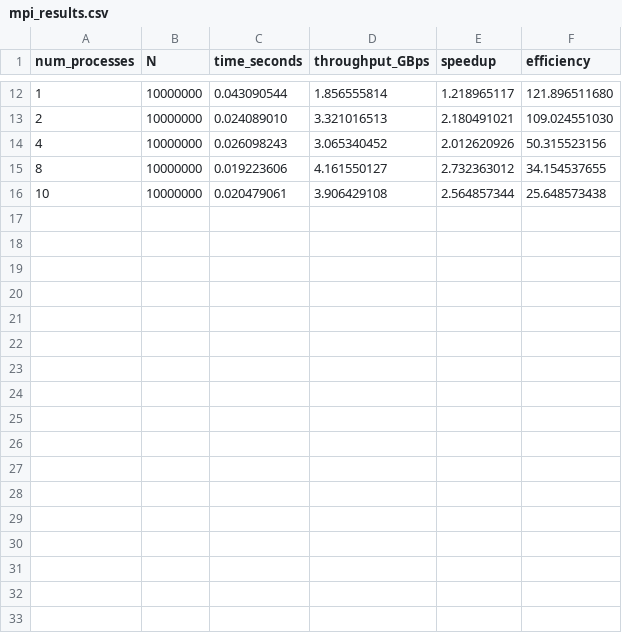
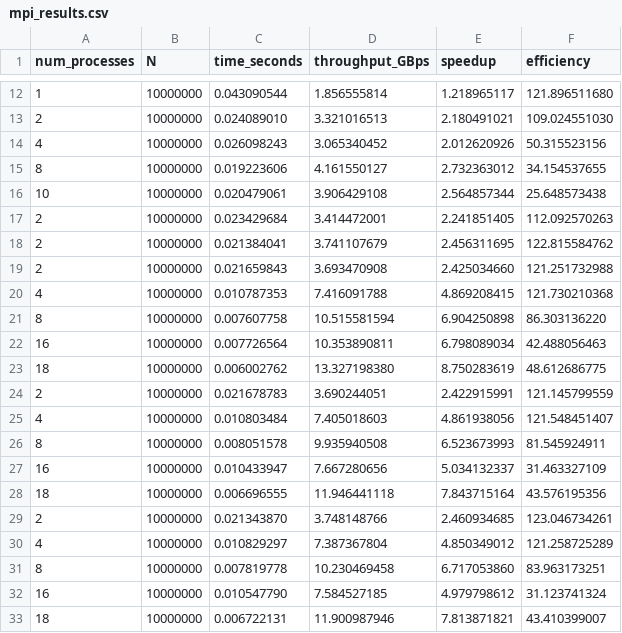
Before and after one commit to Mahad1090/MPI-PRNGs, a CSV file: parallel_rng_project/results/mpi_results.csv, drawn as a sheet; only a part is shown, gaps mark what is left out.

Commit message:
Results and makefile fix

```diff
--- a/parallel_rng_project/results/mpi_results.csv
+++ b/parallel_rng_project/results/mpi_results.csv
@@ -16 +16,18 @@ num_processes,N,time_seconds,throughput_GBps,speedup,efficiency
 10,10000000,0.020479061,3.906429108,2.564857344,25.648573438
+2,10000000,0.023429684,3.414472001,2.241851405,112.092570263
+2,10000000,0.021384041,3.741107679,2.456311695,122.815584762
+2,10000000,0.021659843,3.693470908,2.425034660,121.251732988
+4,10000000,0.010787353,7.416091788,4.869208415,121.730210368
+8,10000000,0.007607758,10.515581594,6.904250898,86.303136220
+16,10000000,0.007726564,10.353890811,6.798089034,42.488056463
+18,10000000,0.006002762,13.327198380,8.750283619,48.612686775
+2,10000000,0.021678783,3.690244051,2.422915991,121.145799559
+4,10000000,0.010803484,7.405018603,4.861938056,121.548451407
+8,10000000,0.008051578,9.935940508,6.523673993,81.545924911
+16,10000000,0.010433947,7.667280656,5.034132337,31.463327109
+18,10000000,0.006696555,11.946441118,7.843715164,43.576195356
+2,10000000,0.021343870,3.748148766,2.460934685,123.046734261
+4,10000000,0.010829297,7.387367804,4.850349012,121.258725289
+8,10000000,0.007819778,10.230469458,6.717053860,83.963173251
+16,10000000,0.010547790,7.584527185,4.979798612,31.123741324
+18,10000000,0.006722131,11.900987946,7.813871821,43.410399007
```
Also changed, not shown: parallel_rng_project/results/hardware_profile.csv, 13 other files.
